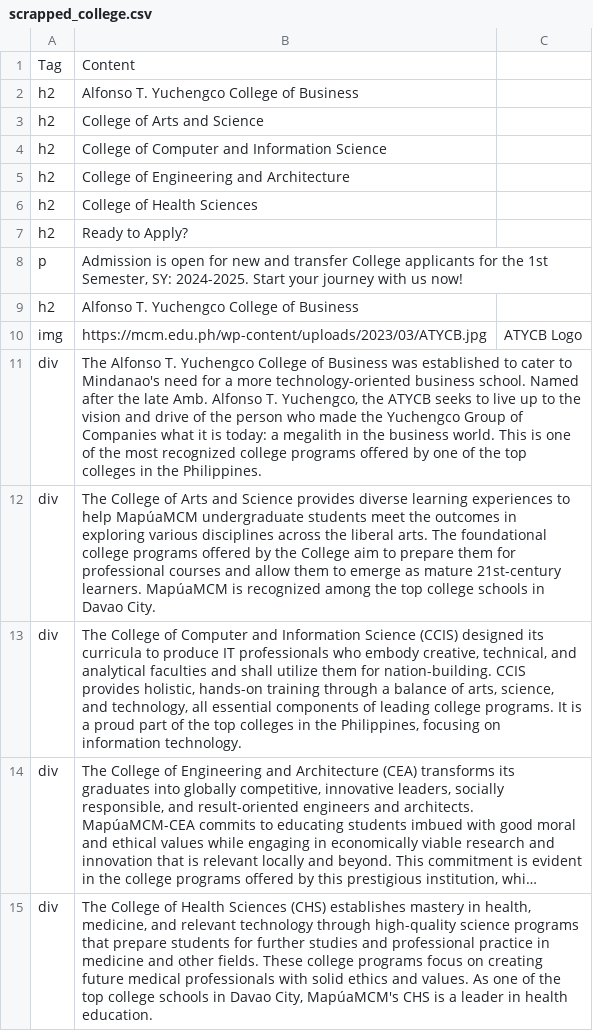
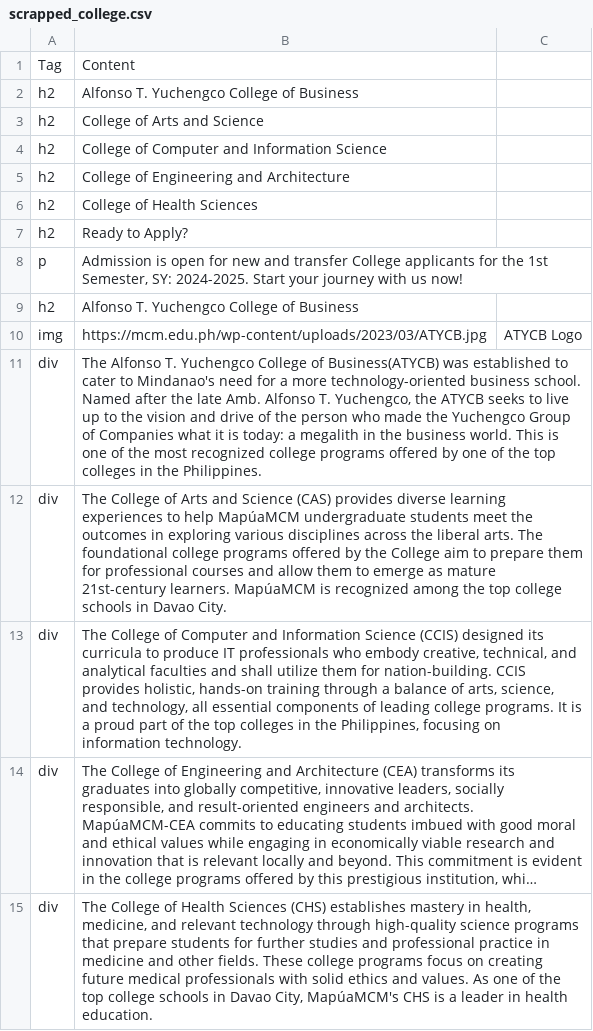
Before and after one commit to vennDiagramm/Group-4-System-Margatron-Admissions-Buddy, a CSV file: scrapped_college.csv, drawn as a sheet; long unchanged cells end in ….

```diff
--- a/scrapped_college.csv
+++ b/scrapped_college.csv
@@ -10,4 +10,4 @@ h2,Alfonso T. Yuchengco College of Business
 img,https://mcm.edu.ph/wp-content/uploads/2023/03/ATYCB.jpg,ATYCB Logo
-div,"The Alfonso T. Yuchengco College of Business was established to cater to Mindanao's need for a more technology-oriented business school. Named after the late Amb. Alfonso T. Yuchengco, the ATYCB seeks to live up to the vision and drive of the person who made the Yuchengco Group of Companies what it is today: a megalith in the business world. This is one of the most recognized college programs offered by one of the top colleges in the Philippines."
-div,The College of Arts and Science provides diverse learning experiences to help MapúaMCM undergraduate students meet the outcomes in exploring various disciplines across the liberal arts. The foundational college programs offered by the College aim to prepare them for professional courses and allow them to emerge as mature 21st-century learners. MapúaMCM is recognized among the top college schools in Davao City.
+div,"The Alfonso T. Yuchengco College of Business(ATYCB) was established to cater to Mindanao's need for a more technology-oriented business school. Named after the late Amb. Alfonso T. Yuchengco, the ATYCB seeks to live up to the vision and drive of the person who made the Yuchengco Group of Companies what it is today: a megalith in the business world. This is one of the most recognized college programs offered by one of the top colleges in the Philippines."
+div,The College of Arts and Science (CAS) provides diverse learning experiences to help MapúaMCM undergraduate students meet the outcomes in exploring various disciplines across the liberal arts. The foundational college programs offered by the College aim to prepare them for professional courses and allow them to emerge as mature 21st-century learners. MapúaMCM is recognized among the top college schools in Davao City.
 div,"The College of Computer and Information Science (CCIS) designed its curricula to produce IT professionals who embody creative, technical, and analytical faculties and shall utilize them for nation-building. CCIS provides holistic, hands-on training through a balance of arts, science, and technology, all essential components of leading college programs. It is a proud part of the top colleges in the Philippines, focusing on information technology."
```
Also changed, not shown: scrapped_scholarship.csv, 2 other files.
